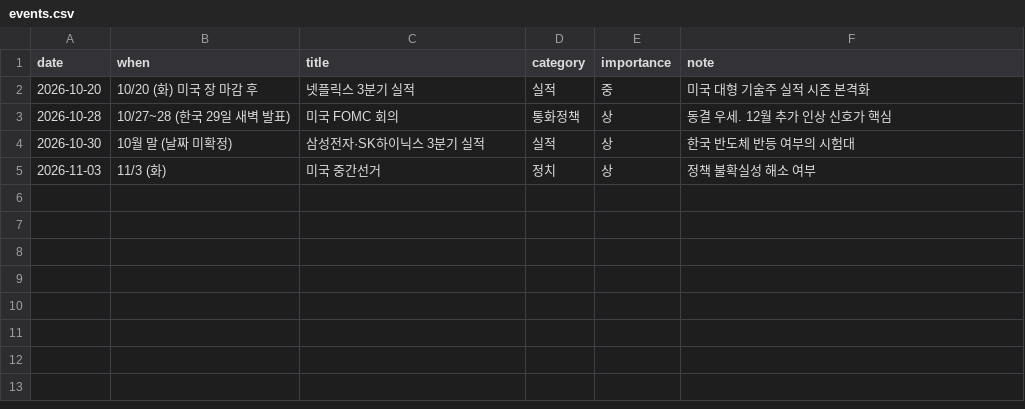
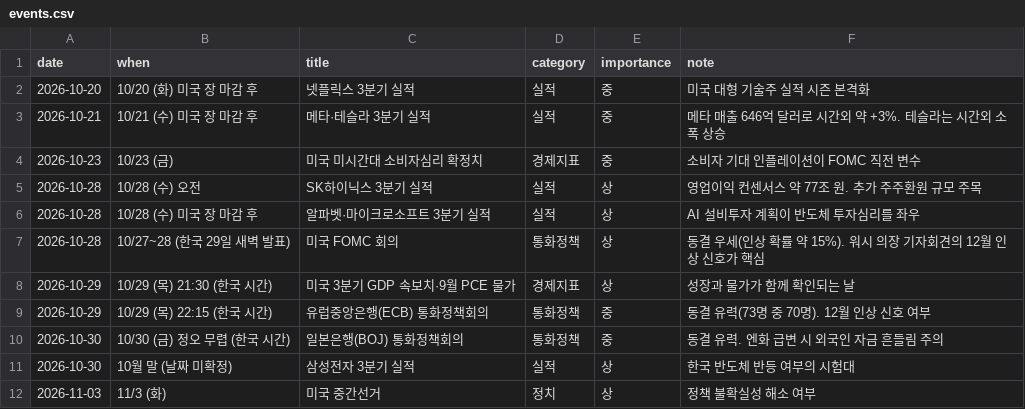
Before and after one commit to dobakinn-9/MKFlow, a CSV file: market-flow/data/events.csv, drawn as a sheet.

```diff
--- a/market-flow/data/events.csv
+++ b/market-flow/data/events.csv
@@ -2,4 +2,11 @@ date,when,title,category,importance,note
 2026-10-20,10/20 (화) 미국 장 마감 후,넷플릭스 3분기 실적,실적,중,미국 대형 기술주 실적 시즌 본격화
-2026-10-28,10/27~28 (한국 29일 새벽 발표),미국 FOMC 회의,통화정책,상,동결 우세. 12월 추가 인상 신호가 핵심
-2026-10-30,10월 말 (날짜 미확정),삼성전자·SK하이닉스 3분기 실적,실적,상,한국 반도체 반등 여부의 시험대
+2026-10-21,10/21 (수) 미국 장 마감 후,메타·테슬라 3분기 실적,실적,중,메타 매출 646억 달러로 시간외 약 +3%. 테슬라는 시간외 소폭 상승
+2026-10-23,10/23 (금),미국 미시간대 소비자심리 확정치,경제지표,중,소비자 기대 인플레이션이 FOMC 직전 변수
+2026-10-28,10/28 (수) 오전,SK하이닉스 3분기 실적,실적,상,영업이익 컨센서스 약 77조 원. 추가 주주환원 규모 주목
+2026-10-28,10/28 (수) 미국 장 마감 후,알파벳·마이크로소프트 3분기 실적,실적,상,AI 설비투자 계획이 반도체 투자심리를 좌우
+2026-10-28,10/27~28 (한국 29일 새벽 발표),미국 FOMC 회의,통화정책,상,동결 우세(인상 확률 약 15%). 워시 의장 기자회견의 12월 인상 신호가 핵심
+2026-10-29,10/29 (목) 21:30 (한국 시간),미국 3분기 GDP 속보치·9월 PCE 물가,경제지표,상,성장과 물가가 함께 확인되는 날
+2026-10-29,10/29 (목) 22:15 (한국 시간),유럽중앙은행(ECB) 통화정책회의,통화정책,중,동결 유력(73명 중 70명). 12월 인상 신호 여부
+2026-10-30,10/30 (금) 정오 무렵 (한국 시간),일본은행(BOJ) 통화정책회의,통화정책,중,동결 유력. 엔화 급변 시 외국인 자금 흔들림 주의
+2026-10-30,10월 말 (날짜 미확정),삼성전자 3분기 실적,실적,상,한국 반도체 반등 여부의 시험대
 2026-11-03,11/3 (화),미국 중간선거,정치,상,정책 불확실성 해소 여부
```
Also changed, not shown: market-flow/data/news_sentiment.csv, 2 other files.
